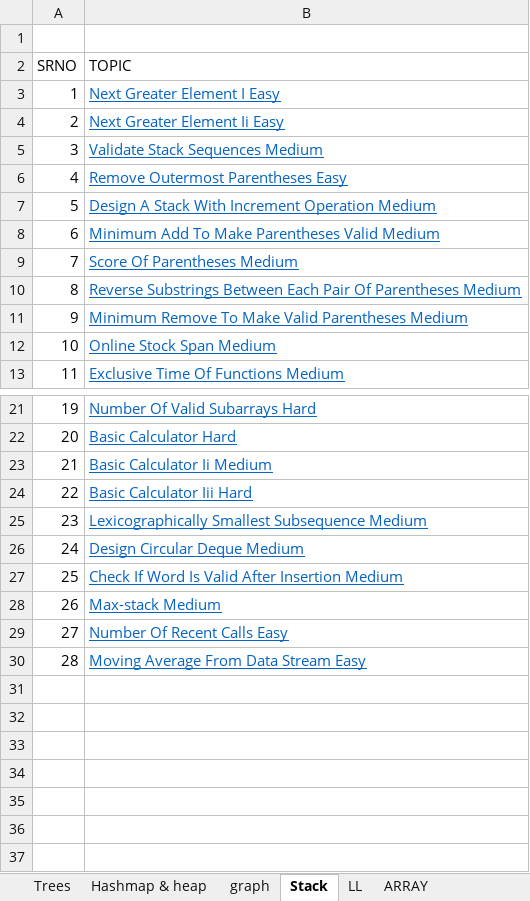
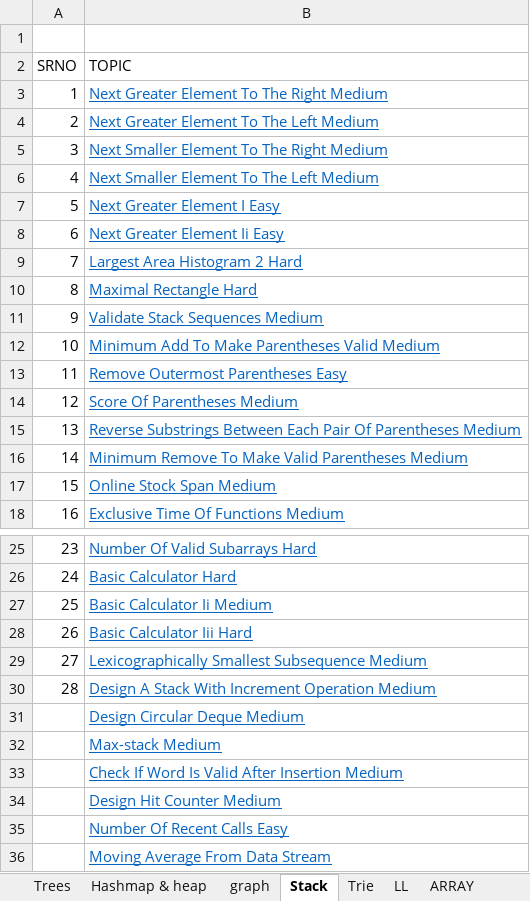
Before and after one commit to spartan4cs/CP, an Excel workbook: Level2.xlsx, sheet Stack, drawn as a sheet; only a part is shown, gaps mark what is left out; values as stored, in another font and other column widths than the file's, no borders; addresses are those after the commit; the diff covers the shown part only; the diff names each change by its address in the sheet, - before the commit and + after, or states it on an @@ line.

```diff
--- a/Level2.xlsx (sheet Stack)
+++ b/Level2.xlsx (sheet Stack)
+sheet tab: Trie
+row 3: 1 | Next Greater Element To The Right Medium
+row 4: 2 | Next Greater Element To The Left Medium
+row 5: 3 | Next Smaller Element To The Right Medium
+row 6: 4 | Next Smaller Element To The Left Medium
@@ column A (SRNO) renumbered from row 7 down @@
@@ row 18 moved to row 9: 7 @@
@@ row 19 moved to row 10: 8 @@
@@ row 8 moved to row 12: 10 @@
@@ row 7 moved to row 30: 28 @@
+row 32:  | Max-stack Medium
-B34 (TOPIC): Max-stack Medium
+B34 (TOPIC): Design Hit Counter Medium
-B36 (TOPIC): Moving Average From Data Stream Easy
+B36 (TOPIC): Moving Average From Data Stream
```
Also changed, not shown: 1 added row elsewhere in this sheet, sheet dynamic-programming, sheet ARRAY, sheet graph, sheet recursion-and-backtracking, sheet Trees, sheet SearchSort, 3 more sheets, other sheet tabs, 1 other file.
